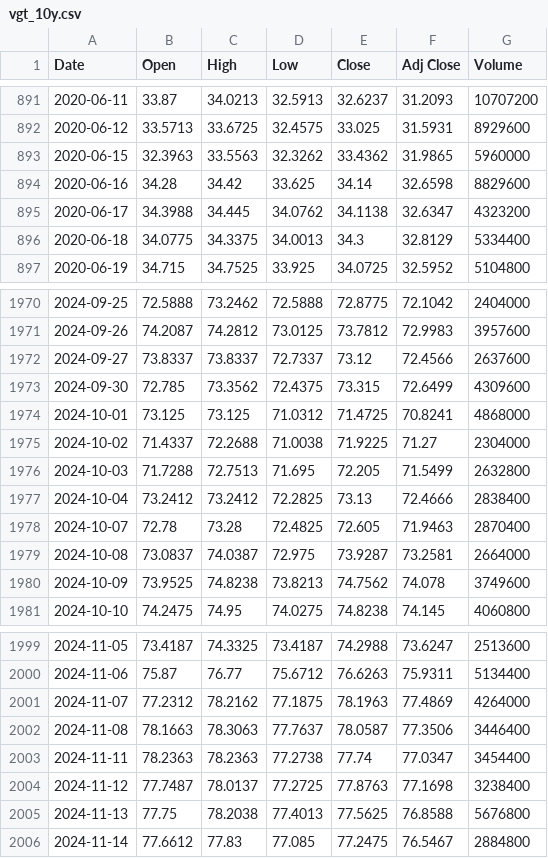
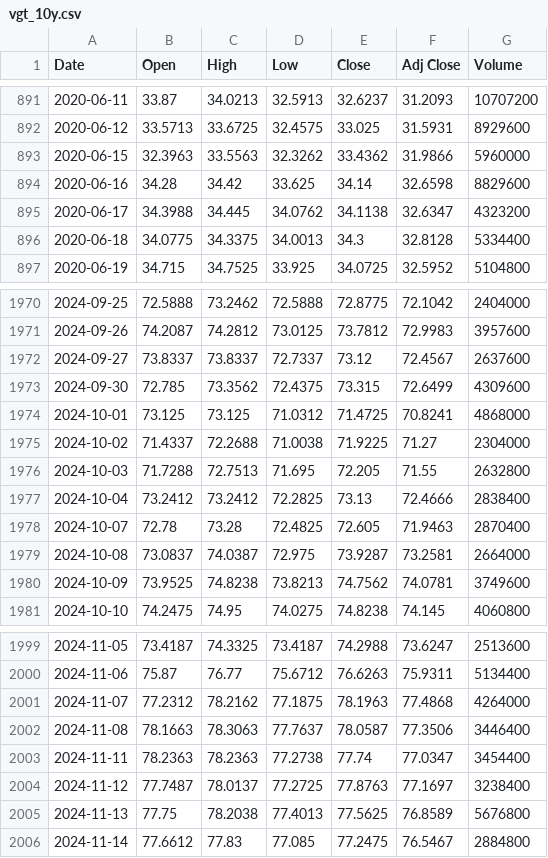
Before and after one commit to anandtpatel/GLD-data, a CSV file: vgt/vgt_10y.csv, drawn as a sheet; only a part is shown, gaps mark what is left out; the diff covers the shown part only.

```diff
--- a/vgt/vgt_10y.csv
+++ b/vgt/vgt_10y.csv
@@ -892,6 +892,6 @@ Date,Open,High,Low,Close,Adj Close,Volume
 2020-06-12,33.5713,33.6725,32.4575,33.025,31.5931,8929600
-2020-06-15,32.3963,33.5563,32.3262,33.4362,31.9865,5960000
+2020-06-15,32.3963,33.5563,32.3262,33.4362,31.9866,5960000
 2020-06-16,34.28,34.42,33.625,34.14,32.6598,8829600
 2020-06-17,34.3988,34.445,34.0762,34.1138,32.6347,4323200
-2020-06-18,34.0775,34.3375,34.0013,34.3,32.8129,5334400
+2020-06-18,34.0775,34.3375,34.0013,34.3,32.8128,5334400
 2020-06-19,34.715,34.7525,33.925,34.0725,32.5952,5104800
@@ -1971,3 +1971,3 @@ Date,Open,High,Low,Close,Adj Close,Volume
 2024-09-26,74.2087,74.2812,73.0125,73.7812,72.9983,3957600
-2024-09-27,73.8337,73.8337,72.7337,73.12,72.4566,2637600
+2024-09-27,73.8337,73.8337,72.7337,73.12,72.4567,2637600
 2024-09-30,72.785,73.3562,72.4375,73.315,72.6499,4309600
@@ -1975,3 +1975,3 @@ Date,Open,High,Low,Close,Adj Close,Volume
 2024-10-02,71.4337,72.2688,71.0038,71.9225,71.27,2304000
-2024-10-03,71.7288,72.7513,71.695,72.205,71.5499,2632800
+2024-10-03,71.7288,72.7513,71.695,72.205,71.55,2632800
 2024-10-04,73.2412,73.2412,72.2825,73.13,72.4666,2838400
@@ -1979,3 +1979,3 @@ Date,Open,High,Low,Close,Adj Close,Volume
 2024-10-08,73.0837,74.0387,72.975,73.9287,73.2581,2664000
-2024-10-09,73.9525,74.8238,73.8213,74.7562,74.078,3749600
+2024-10-09,73.9525,74.8238,73.8213,74.7562,74.0781,3749600
 2024-10-10,74.2475,74.95,74.0275,74.8238,74.145,4060800
@@ -2000,7 +2000,7 @@ Date,Open,High,Low,Close,Adj Close,Volume
 2024-11-06,75.87,76.77,75.6712,76.6263,75.9311,5134400
-2024-11-07,77.2312,78.2162,77.1875,78.1963,77.4869,4264000
+2024-11-07,77.2312,78.2162,77.1875,78.1963,77.4868,4264000
 2024-11-08,78.1663,78.3063,77.7637,78.0587,77.3506,3446400
 2024-11-11,78.2363,78.2363,77.2738,77.74,77.0347,3454400
-2024-11-12,77.7487,78.0137,77.2725,77.8763,77.1698,3238400
-2024-11-13,77.75,78.2038,77.4013,77.5625,76.8588,5676800
+2024-11-12,77.7487,78.0137,77.2725,77.8763,77.1697,3238400
+2024-11-13,77.75,78.2038,77.4013,77.5625,76.8589,5676800
 2024-11-14,77.6612,77.83,77.085,77.2475,76.5467,2884800
```
Also changed, not shown: 108 edited cells elsewhere in this file, vgt/fund_snapshot.csv, vgt/top_holdings.csv, 4 other files.
